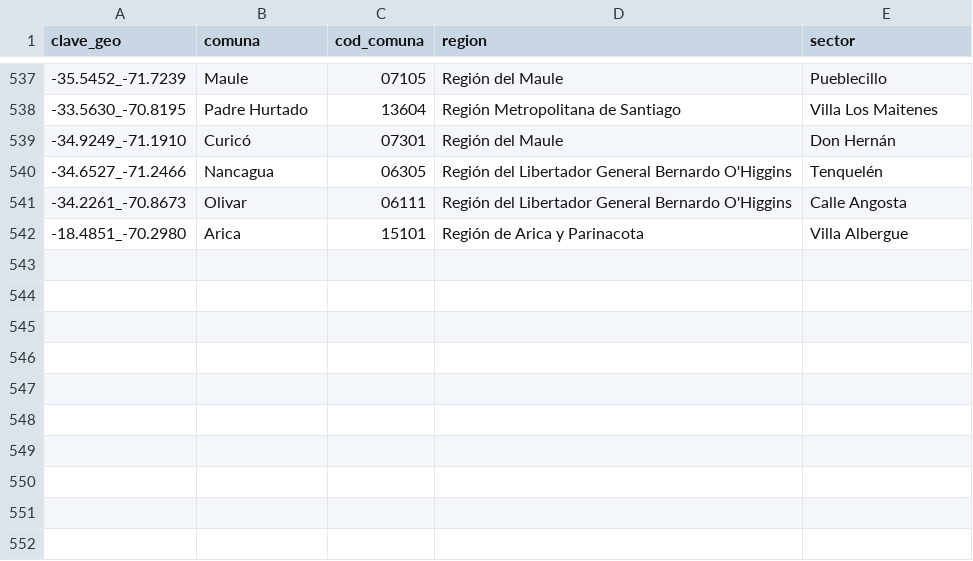
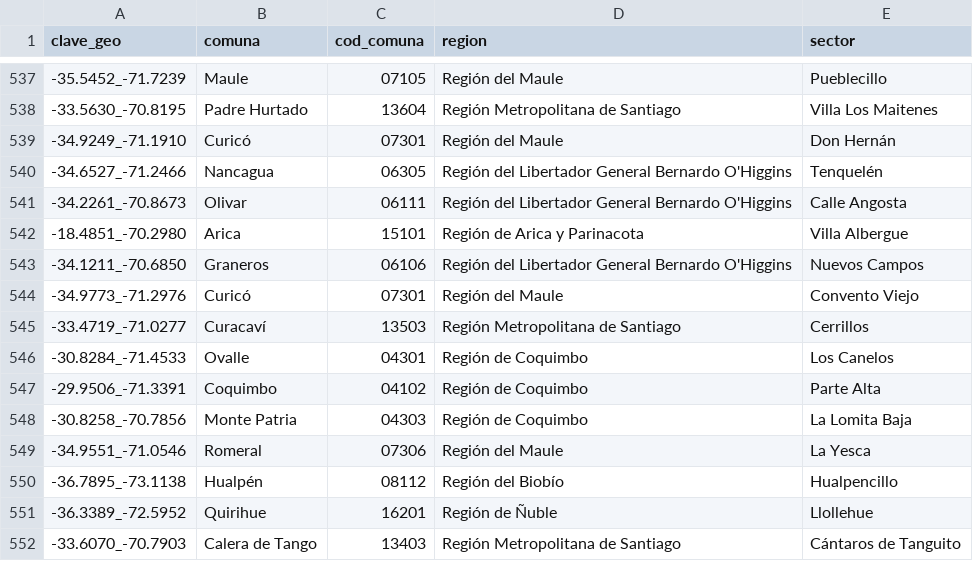
Before and after one commit to Felipe-Caldec/cortes_luz_chile, a CSV file: cge_geocache.csv, drawn as a sheet; only a part is shown, gaps mark what is left out.

```diff
--- a/cge_geocache.csv
+++ b/cge_geocache.csv
@@ -542 +542,11 @@ clave_geo;comuna;cod_comuna;region;sector
 -18.4851_-70.2980;Arica;15101;Región de Arica y Parinacota;Villa Albergue
+-34.1211_-70.6850;Graneros;06106;Región del Libertador General Bernardo O'Higgins;Nuevos Campos
+-34.9773_-71.2976;Curicó;07301;Región del Maule;Convento Viejo
+-33.4719_-71.0277;Curacaví;13503;Región Metropolitana de Santiago;Cerrillos
+-30.8284_-71.4533;Ovalle;04301;Región de Coquimbo;Los Canelos
+-29.9506_-71.3391;Coquimbo;04102;Región de Coquimbo;Parte Alta
+-30.8258_-70.7856;Monte Patria;04303;Región de Coquimbo;La Lomita Baja
+-34.9551_-71.0546;Romeral;07306;Región del Maule;La Yesca
+-36.7895_-73.1138;Hualpén;08112;Región del Biobío;Hualpencillo
+-36.3389_-72.5952;Quirihue;16201;Región de Ñuble;Llollehue
+-33.6070_-70.7903;Calera de Tango;13403;Región Metropolitana de Santiago;Cántaros de Tanguito
```
Also changed, not shown: 1 other file.
